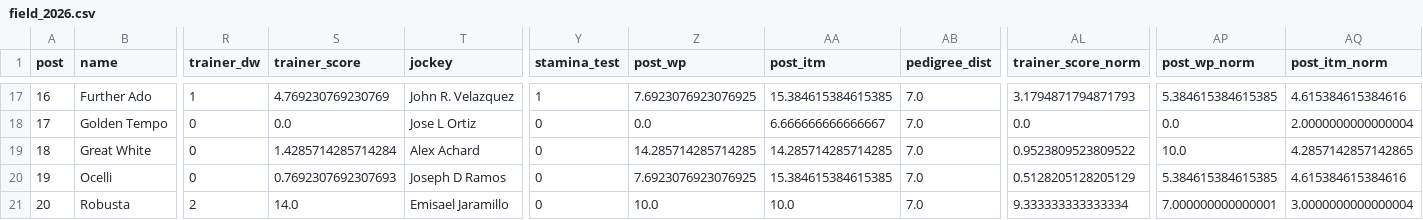
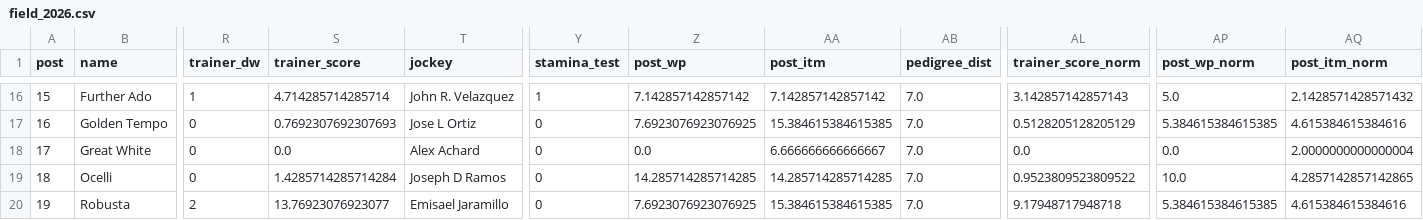
Before and after one commit to Burla-Cloud/examples, a CSV file: kentucky-derby-demo/derby/data/field_2026.csv, drawn as a sheet; only a part is shown, gaps mark what is left out; addresses are those after the commit; the diff covers the shown part only; the diff names each change by its address in the sheet, - before the commit and + after, or states it on an @@ line.

```diff
--- a/kentucky-derby-demo/derby/data/field_2026.csv
+++ b/kentucky-derby-demo/derby/data/field_2026.csv
@@ column A (post) renumbered from row 9 down @@
-S16 (trainer_score): 4.769230769230769
+S16 (trainer_score): 4.714285714285714
-Z16 (post_wp): 7.6923076923076925
+Z16 (post_wp): 7.142857142857142
-AA16 (post_itm): 15.384615384615385
+AA16 (post_itm): 7.142857142857142
-AL16 (trainer_score_norm): 3.1794871794871793
+AL16 (trainer_score_norm): 3.142857142857143
-AP16 (post_wp_norm): 5.384615384615385
+AP16 (post_wp_norm): 5.0
-AQ16 (post_itm_norm): 4.615384615384616
+AQ16 (post_itm_norm): 2.1428571428571432
-S17 (trainer_score): 0.0
+S17 (trainer_score): 0.7692307692307693
-Z17 (post_wp): 0.0
+Z17 (post_wp): 7.6923076923076925
-AA17 (post_itm): 6.666666666666667
+AA17 (post_itm): 15.384615384615385
-AL17 (trainer_score_norm): 0.0
+AL17 (trainer_score_norm): 0.5128205128205129
-AP17 (post_wp_norm): 0.0
+AP17 (post_wp_norm): 5.384615384615385
-AQ17 (post_itm_norm): 2.0000000000000004
+AQ17 (post_itm_norm): 4.615384615384616
-S18 (trainer_score): 1.4285714285714284
+S18 (trainer_score): 0.0
-Z18 (post_wp): 14.285714285714285
+Z18 (post_wp): 0.0
-AA18 (post_itm): 14.285714285714285
+AA18 (post_itm): 6.666666666666667
-AL18 (trainer_score_norm): 0.9523809523809522
+AL18 (trainer_score_norm): 0.0
-AP18 (post_wp_norm): 10.0
+AP18 (post_wp_norm): 0.0
-AQ18 (post_itm_norm): 4.2857142857142865
+AQ18 (post_itm_norm): 2.0000000000000004
-S19 (trainer_score): 0.7692307692307693
+S19 (trainer_score): 1.4285714285714284
-Z19 (post_wp): 7.6923076923076925
+Z19 (post_wp): 14.285714285714285
-AA19 (post_itm): 15.384615384615385
+AA19 (post_itm): 14.285714285714285
-AL19 (trainer_score_norm): 0.5128205128205129
+AL19 (trainer_score_norm): 0.9523809523809522
-AP19 (post_wp_norm): 5.384615384615385
+AP19 (post_wp_norm): 10.0
-AQ19 (post_itm_norm): 4.615384615384616
+AQ19 (post_itm_norm): 4.2857142857142865
-S20 (trainer_score): 14.0
+S20 (trainer_score): 13.76923076923077
-Z20 (post_wp): 10.0
+Z20 (post_wp): 7.6923076923076925
-AA20 (post_itm): 10.0
+AA20 (post_itm): 15.384615384615385
-AL20 (trainer_score_norm): 9.333333333333334
+AL20 (trainer_score_norm): 9.17948717948718
-AP20 (post_wp_norm): 7.000000000000001
+AP20 (post_wp_norm): 5.384615384615385
-AQ20 (post_itm_norm): 3.0000000000000004
+AQ20 (post_itm_norm): 4.615384615384616
```
Also changed, not shown: 1 removed row and 30 edited cells elsewhere in this file, 5 other files.
